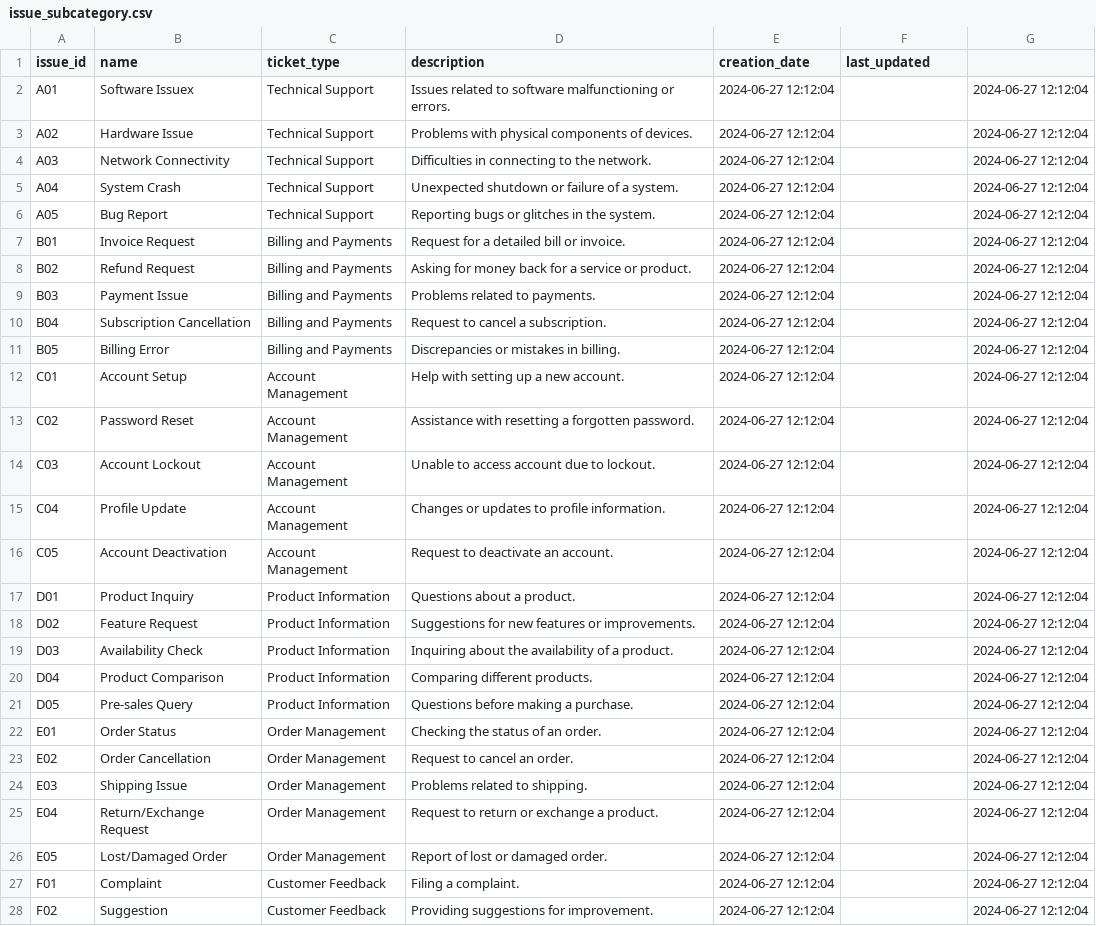
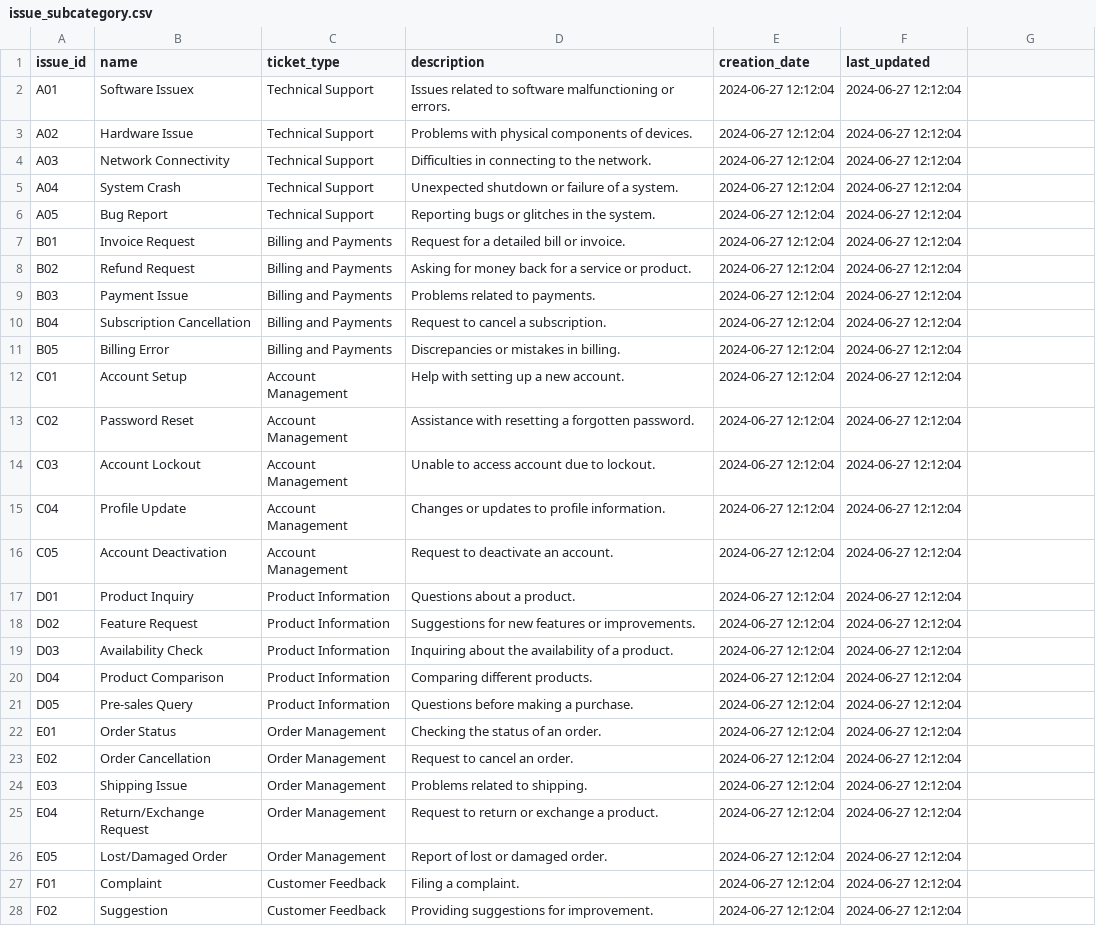
Before and after one commit to it-guy-4386/Customer-Support, a CSV file: issue_subcategory.csv, drawn as a sheet; only a part is shown; the diff covers the shown part only; the diff names each change by its address in the sheet, - before the commit and + after, or states it on an @@ line.

Commit message:
Update issue_subcategory.csv

```diff
--- a/issue_subcategory.csv
+++ b/issue_subcategory.csv
-F2:F28 (last_updated): (empty)
+F2:F28 (last_updated): 2024-06-27 12:12:04
-G2:G28: 2024-06-27 12:12:04
+G2:G28: (empty)
```
Also changed, not shown: 26 edited cells elsewhere in this file.
